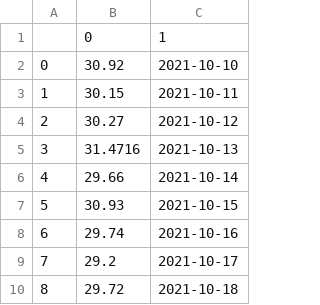
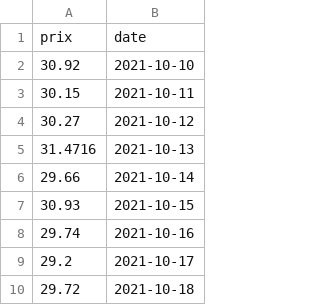
Before and after one commit to Detextra/IAS_CSGO, a CSV file: merged_prices/ak-47-asiimov-minimal-wear.csv, drawn as a sheet; only a part is shown; removed rows and columns are numbered as before the commit, all else as after; the diff names each change by its address in the sheet, - before the commit and + after, or states it on an @@ line.

```diff
--- a/merged_prices/ak-47-asiimov-minimal-wear.csv
+++ b/merged_prices/ak-47-asiimov-minimal-wear.csv
-column A, rows 2-10: 0 | 1 | 2 | 3 | 4 | 5 | 6 | 7 | 8
-row 1:  | 0 | 1
+row 1: prix | date
```
Also changed, not shown: merged_prices/ak-47-redline-field-tested.csv, merged_prices/bayonet-doppler-factory-new.csv, 48 other files.
